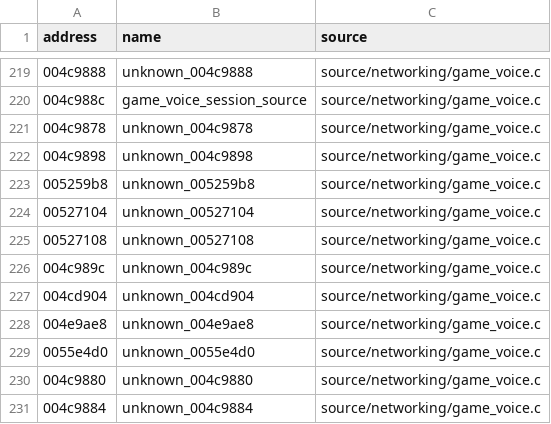
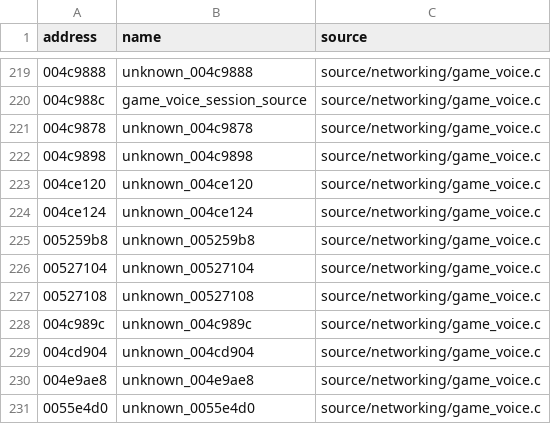
Before and after one commit to stevencol/halo-2-universal, a CSV file: symbols/globals.csv, drawn as a sheet; only a part is shown, gaps mark what is left out; the shorter side is filled out with more unchanged rows; the diff names each change by its address in the sheet, - before the commit and + after, or states it on an @@ line.

```diff
--- a/symbols/globals.csv
+++ b/symbols/globals.csv
+row 223: 004ce120 | unknown_004ce120 | source/networking/game_voice.c
+row 224: 004ce124 | unknown_004ce124 | source/networking/game_voice.c
```
Also changed, not shown: symbols/functions.csv, 6 other files.
